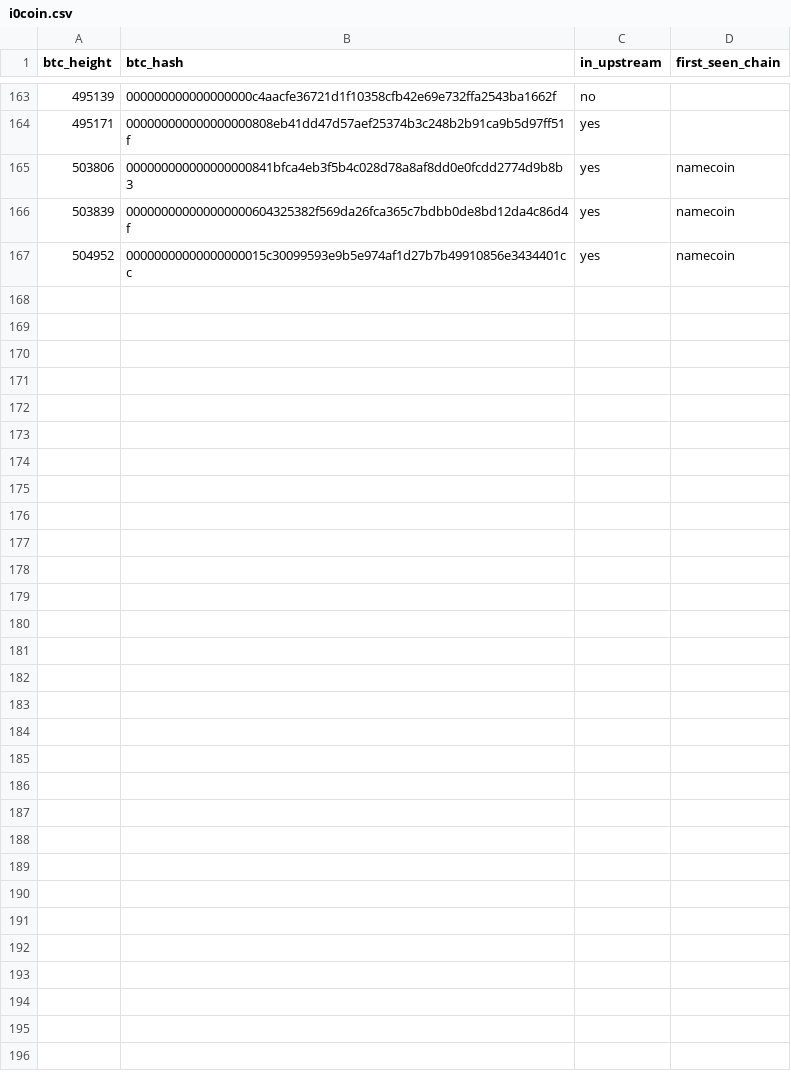
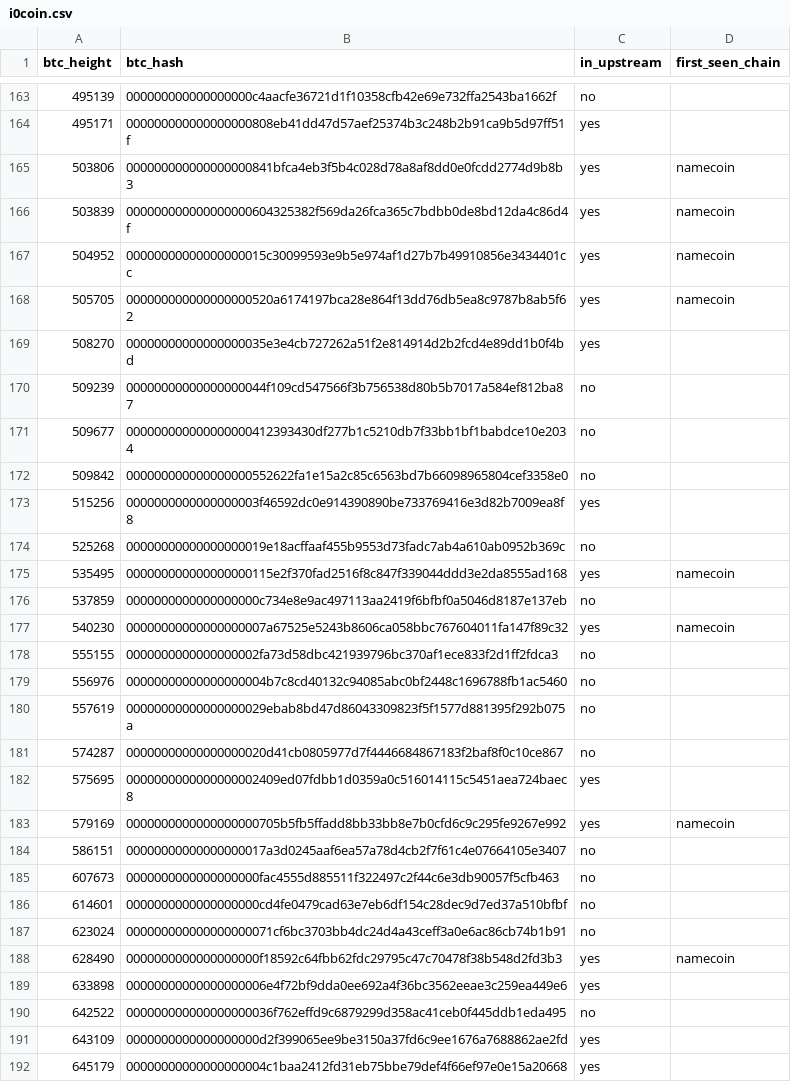
Before and after one commit to deadmanoz/merge-mining-research, a CSV file: results/per-chain-novelty/i0coin.csv, drawn as a sheet; only a part is shown, gaps mark what is left out.

Commit message:
feat(i0coin): publish complete snapshot recovery (#62)
Retain all prior witnesses while adding 25 I0coin direct-stale observations and two observations of catalogued invalid Bitcoin parents. Preserve full coinbase evidence, authenticate child heights, and record ancestry-based error placement provenance.

Regenerate the complete evidence publication and derived accounting on the merged RSK recovery, preserving its canonical observations and all accepted cross-chain identities.

```diff
--- a/results/per-chain-novelty/i0coin.csv
+++ b/results/per-chain-novelty/i0coin.csv
@@ -167 +167,26 @@ btc_height,btc_hash,in_upstream,first_seen_chain
 504952,00000000000000000015c30099593e9b5e974af1d27b7b49910856e3434401cc,yes,namecoin
+505705,000000000000000000520a6174197bca28e864f13dd76db5ea8c9787b8ab5f62,yes,namecoin
+508270,00000000000000000035e3e4cb727262a51f2e814914d2b2fcd4e89dd1b0f4bd,yes,
+509239,00000000000000000044f109cd547566f3b756538d80b5b7017a584ef812ba87,no,
+509677,000000000000000000412393430df277b1c5210db7f33bb1bf1babdce10e2034,no,
+509842,000000000000000000552622fa1e15a2c85c6563bd7b66098965804cef3358e0,no,
+515256,0000000000000000003f46592dc0e914390890be733769416e3d82b7009ea8f8,yes,
+525268,00000000000000000019e18acffaaf455b9553d73fadc7ab4a610ab0952b369c,no,
+535495,000000000000000000115e2f370fad2516f8c847f339044ddd3e2da8555ad168,yes,namecoin
+537859,0000000000000000000c734e8e9ac497113aa2419f6bfbf0a5046d8187e137eb,no,
+540230,00000000000000000007a67525e5243b8606ca058bbc767604011fa147f89c32,yes,namecoin
+555155,0000000000000000002fa73d58dbc421939796bc370af1ece833f2d1ff2fdca3,no,
+556976,00000000000000000004b7c8cd40132c94085abc0bf2448c1696788fb1ac5460,no,
+557619,00000000000000000029ebab8bd47d86043309823f5f1577d881395f292b075a,no,
+574287,00000000000000000020d41cb0805977d7f4446684867183f2baf8f0c10ce867,no,
+575695,0000000000000000002409ed07fdbb1d0359a0c516014115c5451aea724baec8,yes,
+579169,0000000000000000000705b5fb5ffadd8bb33bb8e7b0cfd6c9c295fe9267e992,yes,namecoin
+586151,00000000000000000017a3d0245aaf6ea57a78d4cb2f7f61c4e07664105e3407,no,
+607673,0000000000000000000fac4555d885511f322497c2f44c6e3db90057f5cfb463,no,
+614601,0000000000000000000cd4fe0479cad63e7eb6df154c28dec9d7ed37a510bfbf,no,
+623024,000000000000000000071cf6bc3703bb4dc24d4a43ceff3a0e6ac86cb74b1b91,no,
+628490,0000000000000000000f18592c64fbb62fdc29795c47c70478f38b548d2fd3b3,yes,namecoin
+633898,00000000000000000006e4f72bf9dda0ee692a4f36bc3562eeae3c259ea449e6,yes,
+642522,000000000000000000036f762effd9c6879299d358ac41ceb0f445ddb1eda495,no,
+643109,0000000000000000000d2f399065ee9be3150a37fd6c9ee1676a7688862ae2fd,yes,
+645179,00000000000000000004c1baa2412fd31eb75bbe79def4f66ef97e0e15a20668,yes,
```
Also changed, not shown: data/error-blocks/error_block_observations.csv, data/error-blocks/error_blocks.csv, 46 other files.
